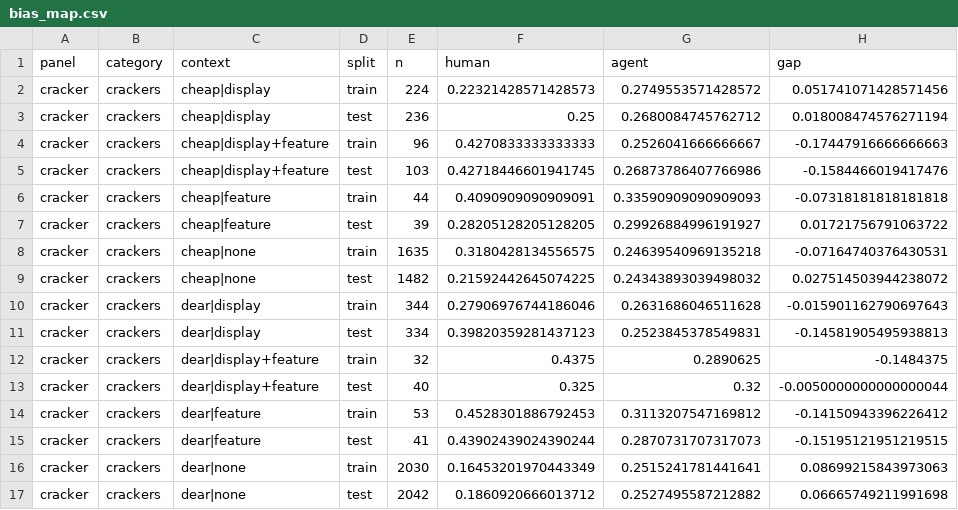
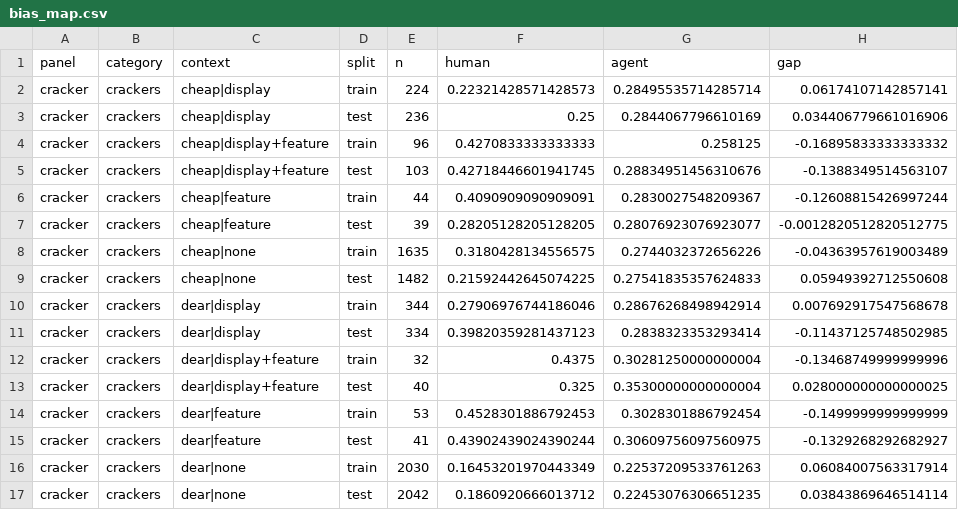
Before and after one commit to heatherluu99/learned-market, a CSV file: results/phase11/bias_map.csv, drawn as a sheet; only a part is shown; the diff covers the shown part only.

```diff
--- a/results/phase11/bias_map.csv
+++ b/results/phase11/bias_map.csv
@@ -1,17 +1,17 @@
 panel,category,context,split,n,human,agent,gap
-cracker,crackers,cheap|display,train,224,0.22321428571428573,0.2749553571428572,0.051741071428571456
-cracker,crackers,cheap|display,test,236,0.25,0.2680084745762712,0.018008474576271194
-cracker,crackers,cheap|display+feature,train,96,0.4270833333333333,0.2526041666666667,-0.17447916666666663
-cracker,crackers,cheap|display+feature,test,103,0.42718446601941745,0.26873786407766986,-0.1584466019417476
-cracker,crackers,cheap|feature,train,44,0.4090909090909091,0.33590909090909093,-0.07318181818181818
-cracker,crackers,cheap|feature,test,39,0.28205128205128205,0.29926884996191927,0.01721756791063722
-cracker,crackers,cheap|none,train,1635,0.3180428134556575,0.24639540969135218,-0.07164740376430531
-cracker,crackers,cheap|none,test,1482,0.21592442645074225,0.24343893039498032,0.027514503944238072
-cracker,crackers,dear|display,train,344,0.27906976744186046,0.2631686046511628,-0.015901162790697643
-cracker,crackers,dear|display,test,334,0.39820359281437123,0.2523845378549831,-0.14581905495938813
-cracker,crackers,dear|display+feature,train,32,0.4375,0.2890625,-0.1484375
-cracker,crackers,dear|display+feature,test,40,0.325,0.32,-0.0050000000000000044
-cracker,crackers,dear|feature,train,53,0.4528301886792453,0.3113207547169812,-0.14150943396226412
-cracker,crackers,dear|feature,test,41,0.43902439024390244,0.2870731707317073,-0.15195121951219515
-cracker,crackers,dear|none,train,2030,0.16453201970443349,0.2515241781441641,0.08699215843973063
-cracker,crackers,dear|none,test,2042,0.1860920666013712,0.2527495587212882,0.06665749211991698
+cracker,crackers,cheap|display,train,224,0.22321428571428573,0.28495535714285714,0.06174107142857141
+cracker,crackers,cheap|display,test,236,0.25,0.2844067796610169,0.034406779661016906
+cracker,crackers,cheap|display+feature,train,96,0.4270833333333333,0.258125,-0.16895833333333332
+cracker,crackers,cheap|display+feature,test,103,0.42718446601941745,0.28834951456310676,-0.1388349514563107
+cracker,crackers,cheap|feature,train,44,0.4090909090909091,0.2830027548209367,-0.12608815426997244
+cracker,crackers,cheap|feature,test,39,0.28205128205128205,0.28076923076923077,-0.0012820512820512775
+cracker,crackers,cheap|none,train,1635,0.3180428134556575,0.2744032372656226,-0.04363957619003489
+cracker,crackers,cheap|none,test,1482,0.21592442645074225,0.27541835357624833,0.05949392712550608
+cracker,crackers,dear|display,train,344,0.27906976744186046,0.28676268498942914,0.007692917547568678
+cracker,crackers,dear|display,test,334,0.39820359281437123,0.2838323353293414,-0.11437125748502985
+cracker,crackers,dear|display+feature,train,32,0.4375,0.30281250000000004,-0.13468749999999996
+cracker,crackers,dear|display+feature,test,40,0.325,0.35300000000000004,0.028000000000000025
+cracker,crackers,dear|feature,train,53,0.4528301886792453,0.3028301886792454,-0.1499999999999999
+cracker,crackers,dear|feature,test,41,0.43902439024390244,0.30609756097560975,-0.1329268292682927
+cracker,crackers,dear|none,train,2030,0.16453201970443349,0.22537209533761263,0.06084007563317914
+cracker,crackers,dear|none,test,2042,0.1860920666013712,0.22453076306651235,0.03843869646514114
```
Also changed, not shown: 70 edited cells elsewhere in this file, experiment_log.csv, results/phase11/corrections.csv, 6 other files.
